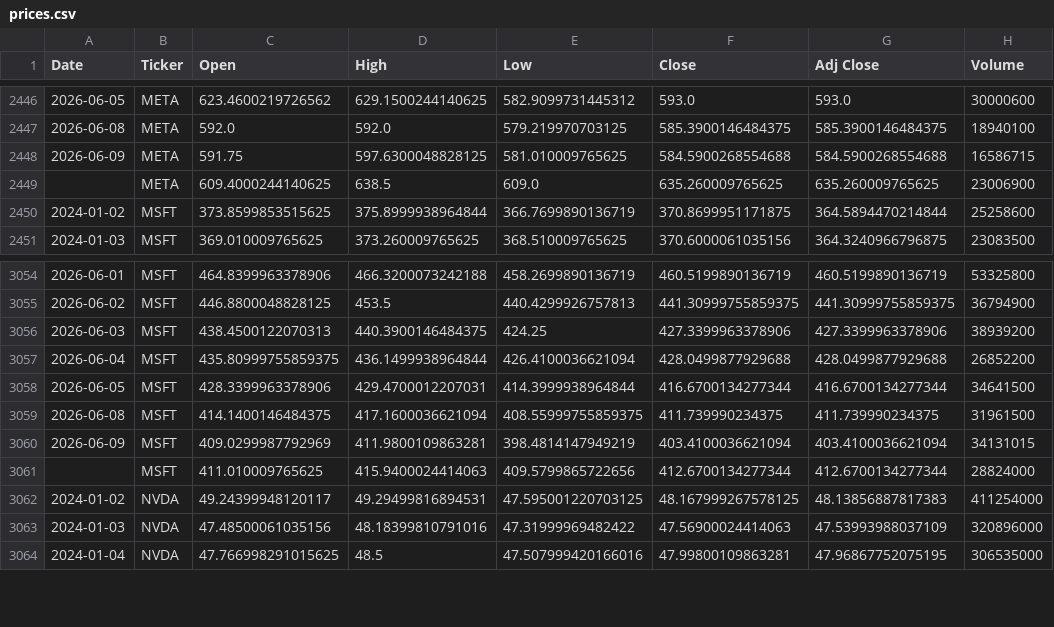
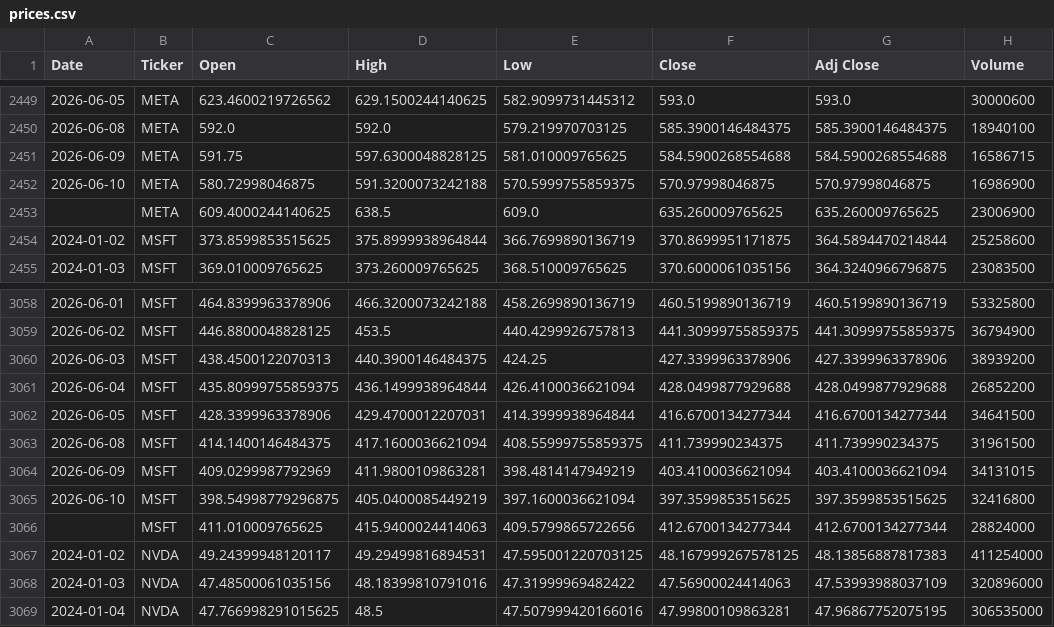
Before and after one commit to icengel91/WebMiningProject, a CSV file: data/raw/prices/prices.csv, drawn as a sheet; only a part is shown, gaps mark what is left out; the diff covers the shown part only.

```diff
--- a/data/raw/prices/prices.csv
+++ b/data/raw/prices/prices.csv
@@ -2448,2 +2451,3 @@ Date,Ticker,Open,High,Low,Close,Adj Close,Volume
 2026-06-09,META,591.75,597.6300048828125,581.010009765625,584.5900268554688,584.5900268554688,16586715
+2026-06-10,META,580.72998046875,591.3200073242188,570.5999755859375,570.97998046875,570.97998046875,16986900
 ,META,609.4000244140625,638.5,609.0,635.260009765625,635.260009765625,23006900
@@ -3060,2 +3064,3 @@ Date,Ticker,Open,High,Low,Close,Adj Close,Volume
 2026-06-09,MSFT,409.0299987792969,411.9800109863281,398.4814147949219,403.4100036621094,403.4100036621094,34131015
+2026-06-10,MSFT,398.54998779296875,405.0400085449219,397.1600036621094,397.3599853515625,397.3599853515625,32416800
 ,MSFT,411.010009765625,415.9400024414063,409.5799865722656,412.6700134277344,412.6700134277344,28824000
```
Also changed, not shown: 5 added rows and 6 edited cells elsewhere in this file, 1 other file.
